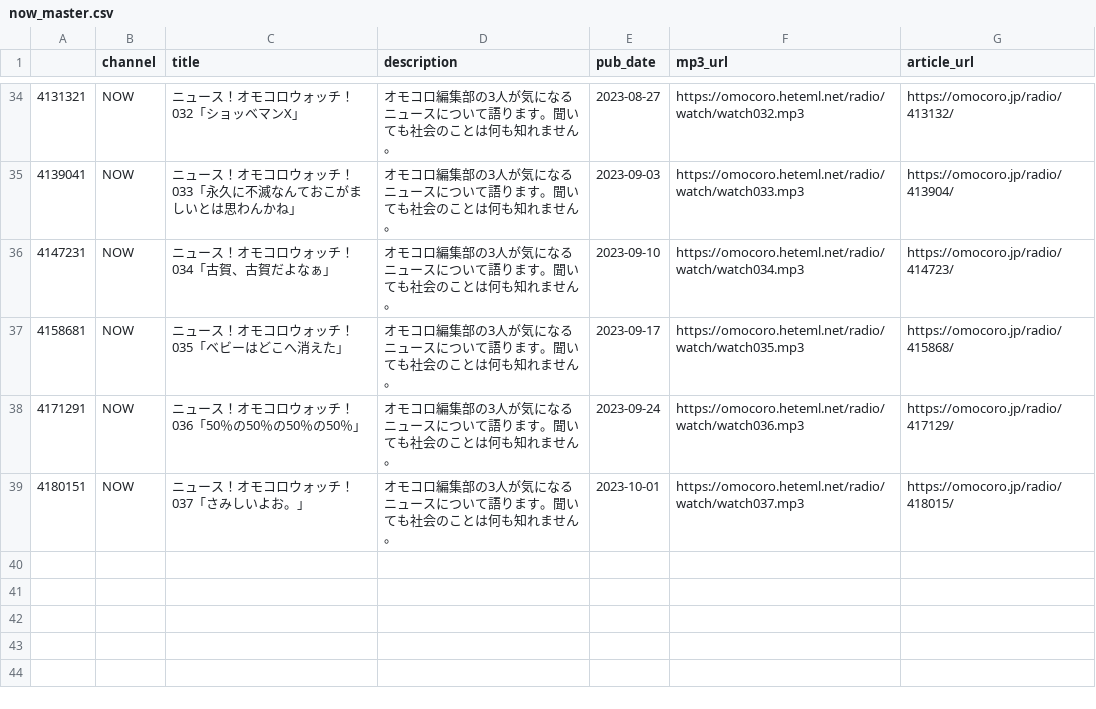
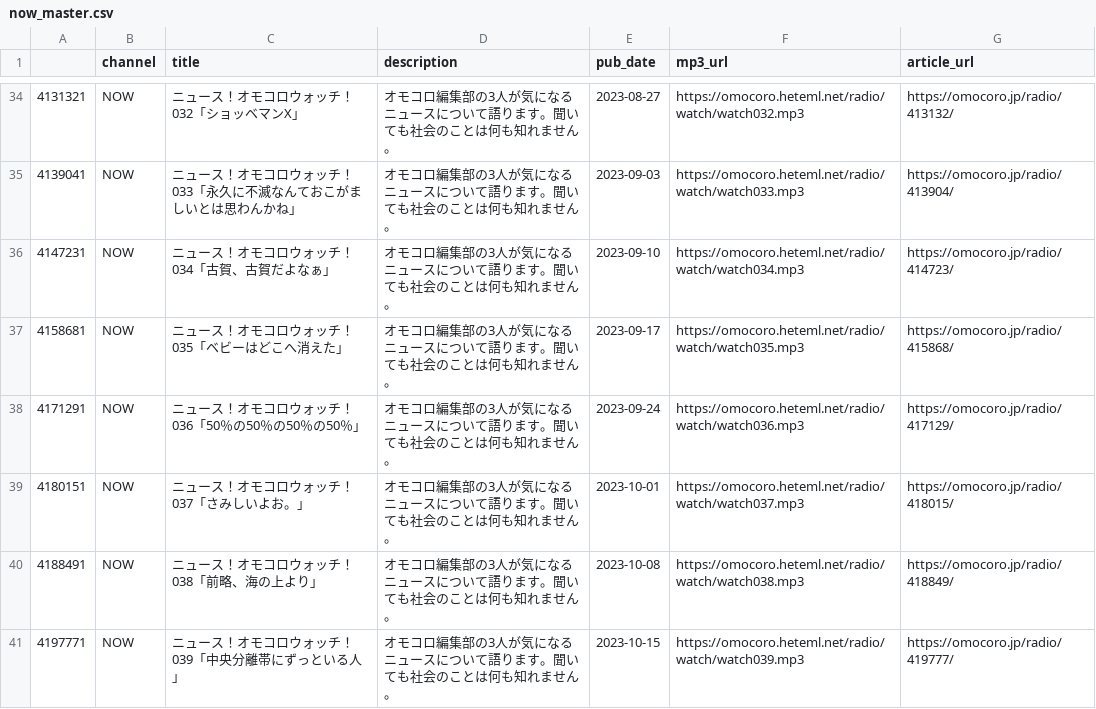
Before and after one commit to tosh1mu/omcr_radio, a CSV file: csv/now_master.csv, drawn as a sheet; only a part is shown, gaps mark what is left out.

```diff
--- a/csv/now_master.csv
+++ b/csv/now_master.csv
@@ -39 +39,3 @@
 4180151,NOW,ニュース！オモコロウォッチ！037「さみしいよお。」,オモコロ編集部の3人が気になるニュースについて語ります。聞いても社会のことは何も知れません。,2023-10-01,https://omocoro.heteml.net/radio/watch/watch037.mp3,https://omocoro.jp/radio/418015/
+4188491,NOW,ニュース！オモコロウォッチ！038「前略、海の上より」,オモコロ編集部の3人が気になるニュースについて語ります。聞いても社会のことは何も知れません。,2023-10-08,https://omocoro.heteml.net/radio/watch/watch038.mp3,https://omocoro.jp/radio/418849/
+4197771,NOW,ニュース！オモコロウォッチ！039「中央分離帯にずっといる人」,オモコロ編集部の3人が気になるニュースについて語ります。聞いても社会のことは何も知れません。,2023-10-15,https://omocoro.heteml.net/radio/watch/watch039.mp3,https://omocoro.jp/radio/419777/
```
Also changed, not shown: csv/ariari_master.csv, csv/kamamiku_master.csv, 9 other files.
